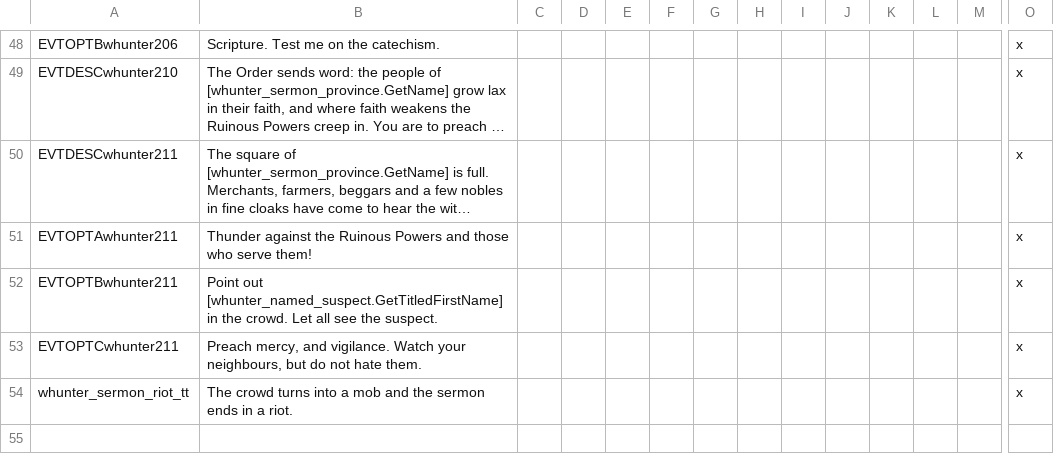
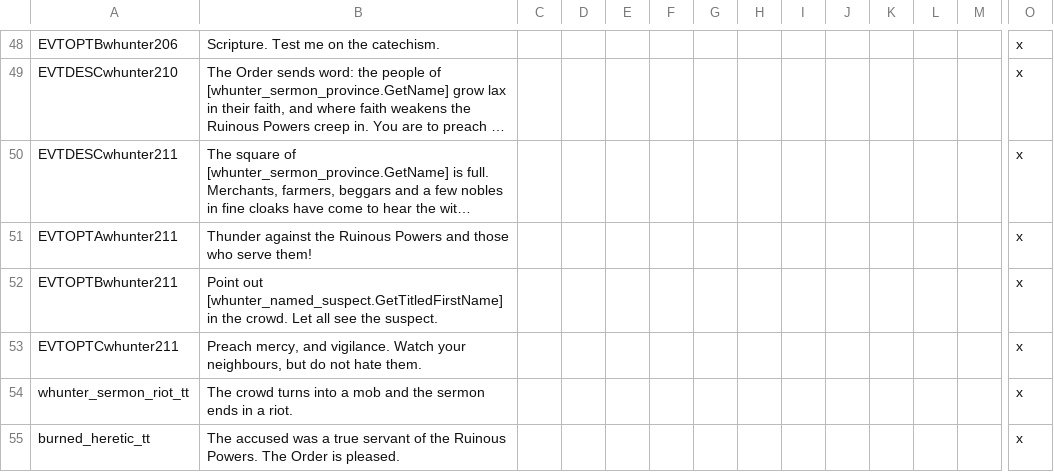
Before and after one commit to Komioski/WH-Geheimnisnacht, a CSV file: localisation/00_WHG_witch_hunter_events.csv, drawn as a sheet; only a part is shown, gaps mark what is left out; long unchanged cells end in …; rows hold the shown columns only; the diff names each change by its address in the sheet, - before the commit and + after, or states it on an @@ line.

```diff
--- a/localisation/00_WHG_witch_hunter_events.csv
+++ b/localisation/00_WHG_witch_hunter_events.csv
+row 55: burned_heretic_tt | The accused was a true servant of the Ruinous Powers. The Order is pleased. |  |  |  |  |  |  |  |  |  |  |  | x
```
Also changed, not shown: localisation/00_WHG_chaos_cult_events.csv, localisation/00_WHG_slaanesh_events.csv, 13 other files.
